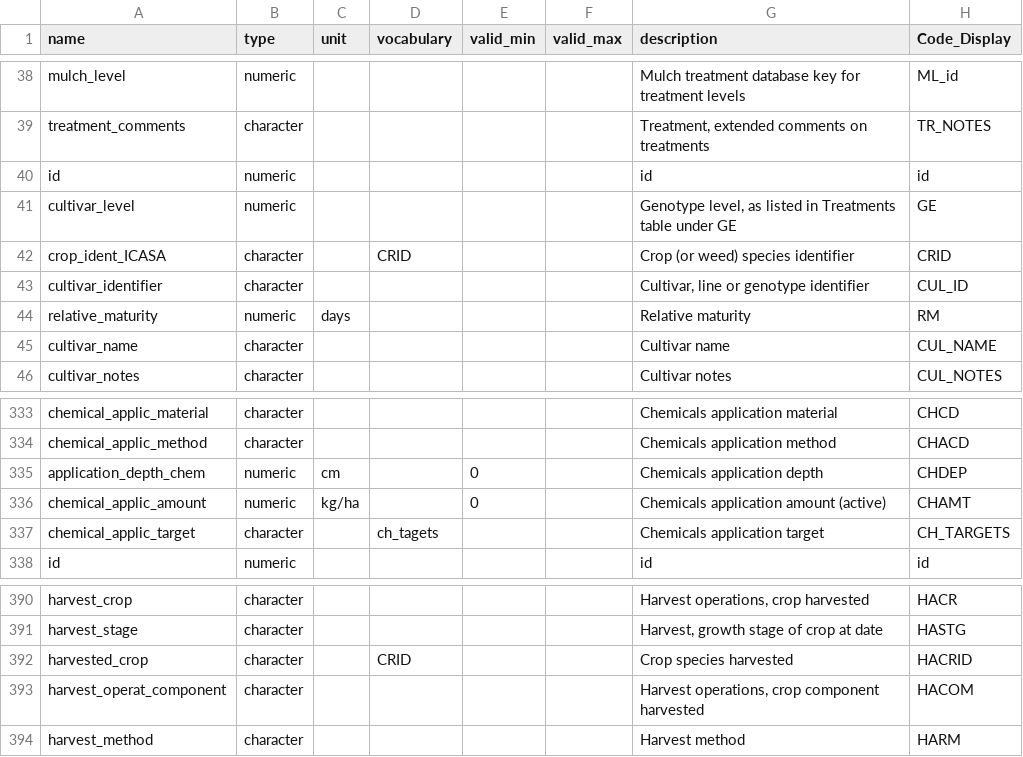
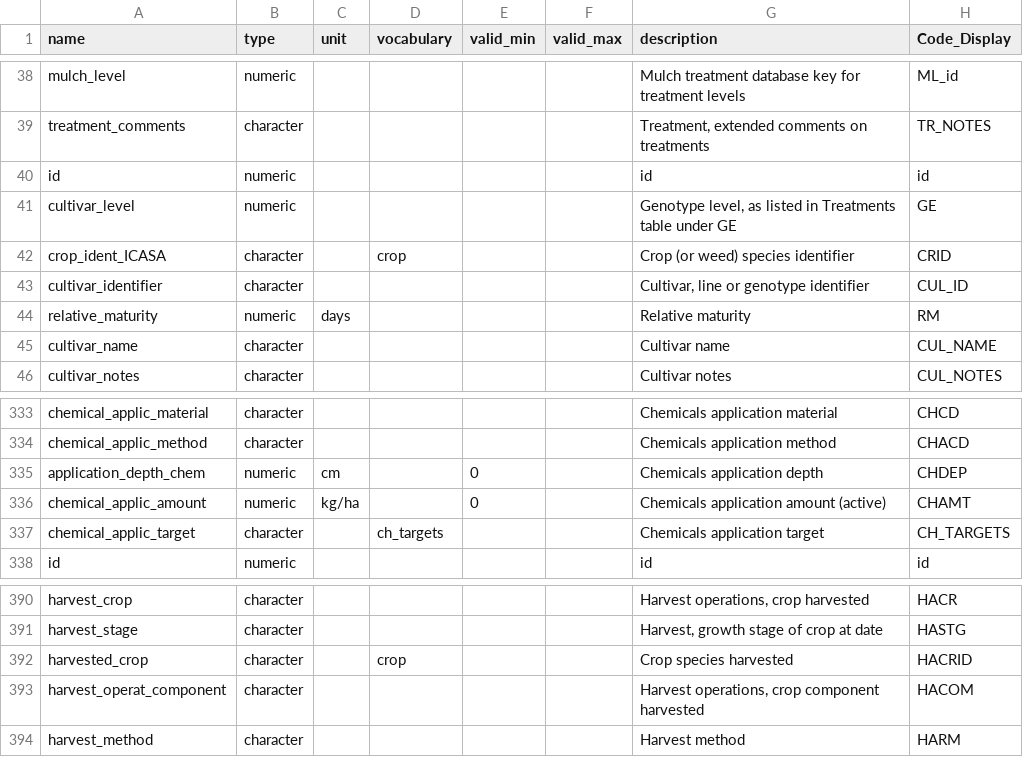
Before and after one commit to controvoc/icasa, a CSV file: variables/variables_management.csv, drawn as a sheet; only a part is shown, gaps mark what is left out; the diff names each change by its address in the sheet, - before the commit and + after, or states it on an @@ line.

```diff
--- a/variables/variables_management.csv
+++ b/variables/variables_management.csv
-D42 (vocabulary): CRID
+D42 (vocabulary): crop
-D337 (vocabulary): ch_tagets
+D337 (vocabulary): ch_targets
-D392 (vocabulary): CRID
+D392 (vocabulary): crop
```
Also changed, not shown: 1 other file.
